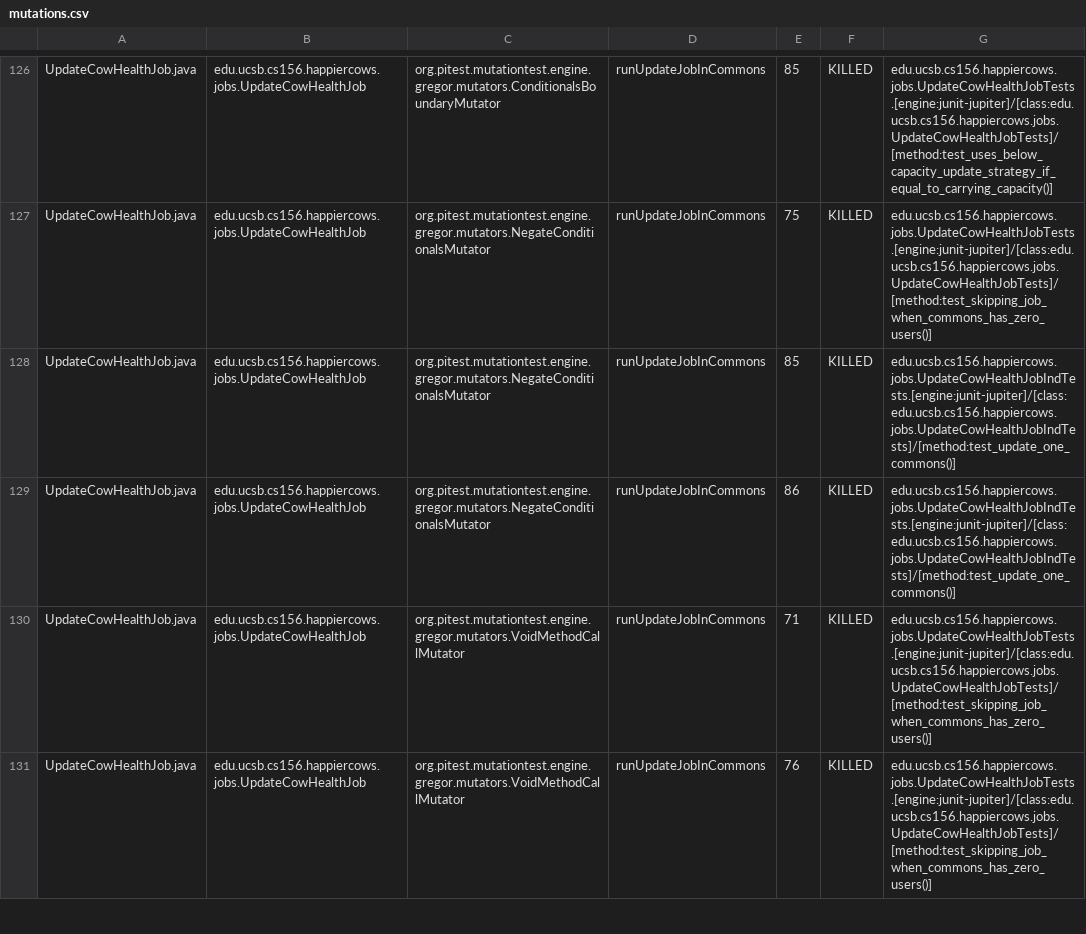
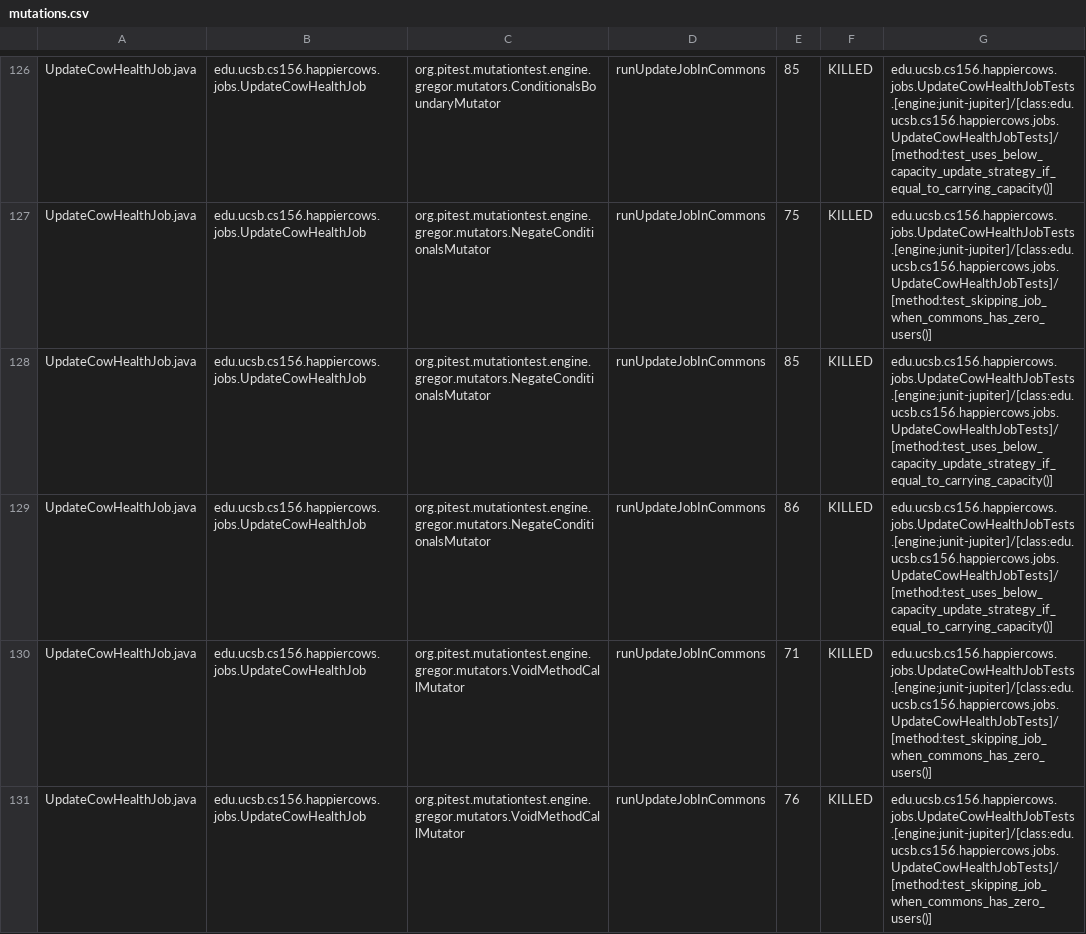
Before and after one commit to ucsb-cs156-f23/proj-happycows-f23-5pm-2, a CSV file: prs/50/pitest/mutations.csv, drawn as a sheet; only a part is shown, gaps mark what is left out; the diff covers the shown part only.

Commit message:
Deploying to gh-pages from @ ucsb-cs156-f23/proj-happycows-f23-5pm-2@ddb559c1f9d88a3a12e53112cef11b74de7fc1c1 🚀

```diff
--- a/prs/50/pitest/mutations.csv
+++ b/prs/50/pitest/mutations.csv
@@ -127,4 +127,4 @@ UpdateCowHealthJob.java,edu.ucsb.cs156.happiercows.jobs.UpdateCowHealthJob,org.p
 UpdateCowHealthJob.java,edu.ucsb.cs156.happiercows.jobs.UpdateCowHealthJob,org.pitest.mutationtest.engine.gregor.mutators.NegateConditionalsMutator,runUpdateJobInCommons,75,KILLED,edu.ucsb.cs156.happiercows.jobs.UpdateCowHealthJobTests.[engine:junit-jupiter]/[class:edu.ucsb.cs156.happiercows.jobs.UpdateCowHealthJobTests]/[method:test_skipping_job_when_commons_has_zero_users()]
-UpdateCowHealthJob.java,edu.ucsb.cs156.happiercows.jobs.UpdateCowHealthJob,org.pitest.mutationtest.engine.gregor.mutators.NegateConditionalsMutator,runUpdateJobInCommons,85,KILLED,edu.ucsb.cs156.happiercows.jobs.UpdateCowHealthJobIndTests.[engine:junit-jupiter]/[class:edu.ucsb.cs156.happiercows.jobs.UpdateCowHealthJobIndTests]/[method:test_update_one_commons()]
-UpdateCowHealthJob.java,edu.ucsb.cs156.happiercows.jobs.UpdateCowHealthJob,org.pitest.mutationtest.engine.gregor.mutators.NegateConditionalsMutator,runUpdateJobInCommons,86,KILLED,edu.ucsb.cs156.happiercows.jobs.UpdateCowHealthJobIndTests.[engine:junit-jupiter]/[class:edu.ucsb.cs156.happiercows.jobs.UpdateCowHealthJobIndTests]/[method:test_update_one_commons()]
+UpdateCowHealthJob.java,edu.ucsb.cs156.happiercows.jobs.UpdateCowHealthJob,org.pitest.mutationtest.engine.gregor.mutators.NegateConditionalsMutator,runUpdateJobInCommons,85,KILLED,edu.ucsb.cs156.happiercows.jobs.UpdateCowHealthJobTests.[engine:junit-jupiter]/[class:edu.ucsb.cs156.happiercows.jobs.UpdateCowHealthJobTests]/[method:test_uses_below_capacity_update_strategy_if_equal_to_carrying_capacity()]
+UpdateCowHealthJob.java,edu.ucsb.cs156.happiercows.jobs.UpdateCowHealthJob,org.pitest.mutationtest.engine.gregor.mutators.NegateConditionalsMutator,runUpdateJobInCommons,86,KILLED,edu.ucsb.cs156.happiercows.jobs.UpdateCowHealthJobTests.[engine:junit-jupiter]/[class:edu.ucsb.cs156.happiercows.jobs.UpdateCowHealthJobTests]/[method:test_uses_below_capacity_update_strategy_if_equal_to_carrying_capacity()]
 UpdateCowHealthJob.java,edu.ucsb.cs156.happiercows.jobs.UpdateCowHealthJob,org.pitest.mutationtest.engine.gregor.mutators.VoidMethodCallMutator,runUpdateJobInCommons,71,KILLED,edu.ucsb.cs156.happiercows.jobs.UpdateCowHealthJobTests.[engine:junit-jupiter]/[class:edu.ucsb.cs156.happiercows.jobs.UpdateCowHealthJobTests]/[method:test_skipping_job_when_commons_has_zero_users()]
```
Also changed, not shown: 44 edited cells elsewhere in this file, 47 other files.
